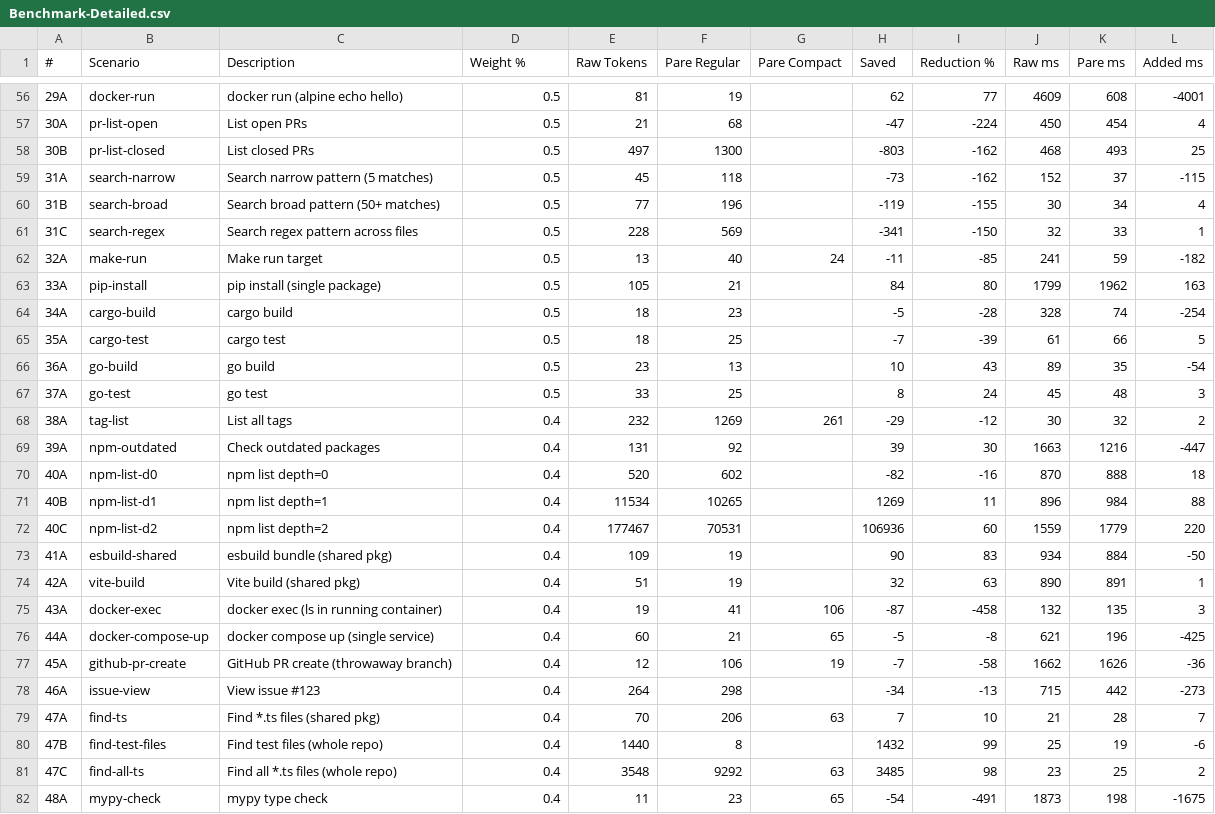
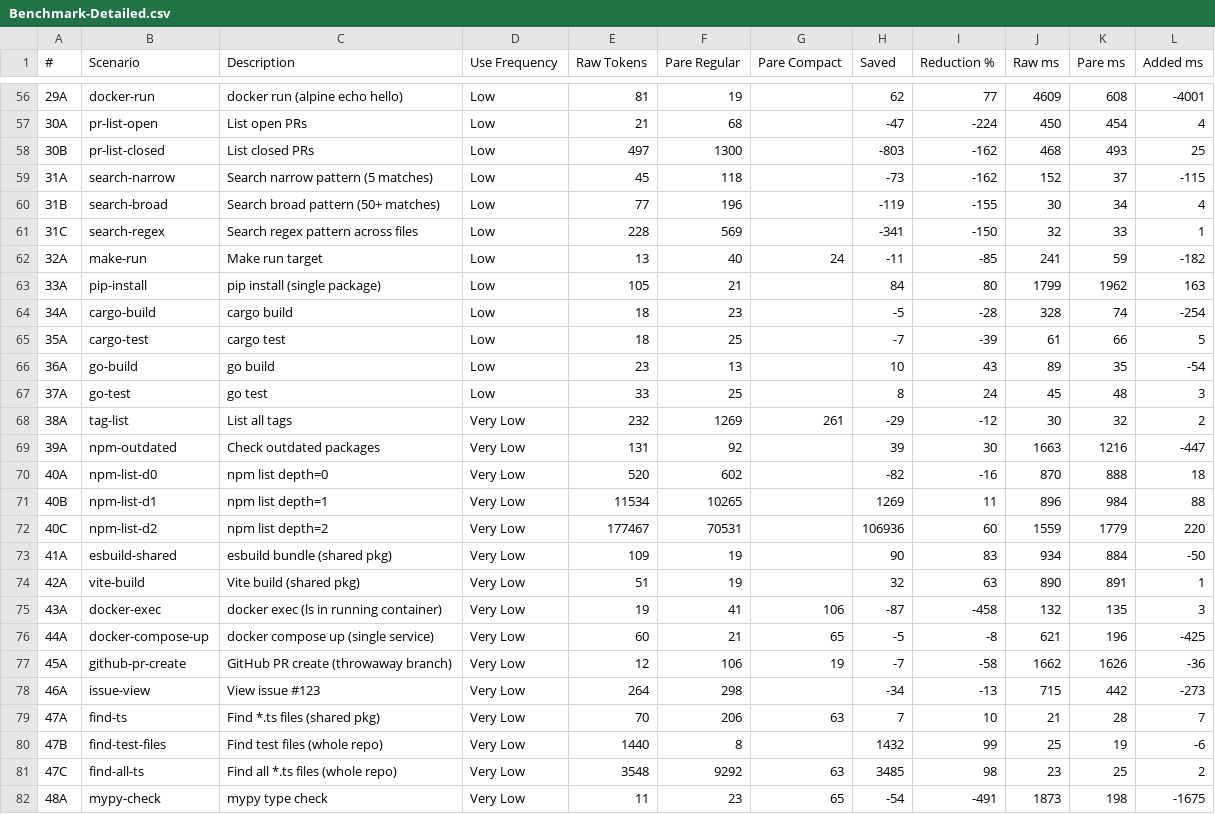
Before and after one commit to Dave-London/Pare, a CSV file: benchmarks/Benchmark-Detailed.csv, drawn as a sheet; only a part is shown, gaps mark what is left out; the diff covers the shown part only.

```diff
--- a/benchmarks/Benchmark-Detailed.csv
+++ b/benchmarks/Benchmark-Detailed.csv
@@ -1 +1 @@
-#,Scenario,Description,Weight %,Raw Tokens,Pare Regular,Pare Compact,Saved,Reduction %,Raw ms,Pare ms,Added ms
+#,Scenario,Description,Use Frequency,Raw Tokens,Pare Regular,Pare Compact,Saved,Reduction %,Raw ms,Pare ms,Added ms
@@ -56,27 +56,27 @@
-29A,docker-run,docker run (alpine echo hello),0.5,81,19,,62,77,4609,608,-4001
-30A,pr-list-open,List open PRs,0.5,21,68,,-47,-224,450,454,4
-30B,pr-list-closed,List closed PRs,0.5,497,1300,,-803,-162,468,493,25
-31A,search-narrow,Search narrow pattern (5 matches),0.5,45,118,,-73,-162,152,37,-115
-31B,search-broad,Search broad pattern (50+ matches),0.5,77,196,,-119,-155,30,34,4
-31C,search-regex,Search regex pattern across files,0.5,228,569,,-341,-150,32,33,1
-32A,make-run,Make run target,0.5,13,40,24,-11,-85,241,59,-182
-33A,pip-install,pip install (single package),0.5,105,21,,84,80,1799,1962,163
-34A,cargo-build,cargo build,0.5,18,23,,-5,-28,328,74,-254
-35A,cargo-test,cargo test,0.5,18,25,,-7,-39,61,66,5
-36A,go-build,go build,0.5,23,13,,10,43,89,35,-54
-37A,go-test,go test,0.5,33,25,,8,24,45,48,3
-38A,tag-list,List all tags,0.4,232,1269,261,-29,-12,30,32,2
-39A,npm-outdated,Check outdated packages,0.4,131,92,,39,30,1663,1216,-447
-40A,npm-list-d0,npm list depth=0,0.4,520,602,,-82,-16,870,888,18
-40B,npm-list-d1,npm list depth=1,0.4,11534,10265,,1269,11,896,984,88
-40C,npm-list-d2,npm list depth=2,0.4,177467,70531,,106936,60,1559,1779,220
-41A,esbuild-shared,esbuild bundle (shared pkg),0.4,109,19,,90,83,934,884,-50
-42A,vite-build,Vite build (shared pkg),0.4,51,19,,32,63,890,891,1
-43A,docker-exec,docker exec (ls in running container),0.4,19,41,106,-87,-458,132,135,3
-44A,docker-compose-up,docker compose up (single service),0.4,60,21,65,-5,-8,621,196,-425
-45A,github-pr-create,GitHub PR create (throwaway branch),0.4,12,106,19,-7,-58,1662,1626,-36
-46A,issue-view,View issue #123,0.4,264,298,,-34,-13,715,442,-273
-47A,find-ts,Find *.ts files (shared pkg),0.4,70,206,63,7,10,21,28,7
-47B,find-test-files,Find test files (whole repo),0.4,1440,8,,1432,99,25,19,-6
-47C,find-all-ts,Find all *.ts files (whole repo),0.4,3548,9292,63,3485,98,23,25,2
-48A,mypy-check,mypy type check,0.4,11,23,65,-54,-491,1873,198,-1675
+29A,docker-run,docker run (alpine echo hello),Low,81,19,,62,77,4609,608,-4001
+30A,pr-list-open,List open PRs,Low,21,68,,-47,-224,450,454,4
+30B,pr-list-closed,List closed PRs,Low,497,1300,,-803,-162,468,493,25
+31A,search-narrow,Search narrow pattern (5 matches),Low,45,118,,-73,-162,152,37,-115
+31B,search-broad,Search broad pattern (50+ matches),Low,77,196,,-119,-155,30,34,4
+31C,search-regex,Search regex pattern across files,Low,228,569,,-341,-150,32,33,1
+32A,make-run,Make run target,Low,13,40,24,-11,-85,241,59,-182
+33A,pip-install,pip install (single package),Low,105,21,,84,80,1799,1962,163
+34A,cargo-build,cargo build,Low,18,23,,-5,-28,328,74,-254
+35A,cargo-test,cargo test,Low,18,25,,-7,-39,61,66,5
+36A,go-build,go build,Low,23,13,,10,43,89,35,-54
+37A,go-test,go test,Low,33,25,,8,24,45,48,3
+38A,tag-list,List all tags,Very Low,232,1269,261,-29,-12,30,32,2
+39A,npm-outdated,Check outdated packages,Very Low,131,92,,39,30,1663,1216,-447
+40A,npm-list-d0,npm list depth=0,Very Low,520,602,,-82,-16,870,888,18
+40B,npm-list-d1,npm list depth=1,Very Low,11534,10265,,1269,11,896,984,88
+40C,npm-list-d2,npm list depth=2,Very Low,177467,70531,,106936,60,1559,1779,220
+41A,esbuild-shared,esbuild bundle (shared pkg),Very Low,109,19,,90,83,934,884,-50
+42A,vite-build,Vite build (shared pkg),Very Low,51,19,,32,63,890,891,1
+43A,docker-exec,docker exec (ls in running container),Very Low,19,41,106,-87,-458,132,135,3
+44A,docker-compose-up,docker compose up (single service),Very Low,60,21,65,-5,-8,621,196,-425
+45A,github-pr-create,GitHub PR create (throwaway branch),Very Low,12,106,19,-7,-58,1662,1626,-36
+46A,issue-view,View issue #123,Very Low,264,298,,-34,-13,715,442,-273
+47A,find-ts,Find *.ts files (shared pkg),Very Low,70,206,63,7,10,21,28,7
+47B,find-test-files,Find test files (whole repo),Very Low,1440,8,,1432,99,25,19,-6
+47C,find-all-ts,Find all *.ts files (whole repo),Very Low,3548,9292,63,3485,98,23,25,2
+48A,mypy-check,mypy type check,Very Low,11,23,65,-54,-491,1873,198,-1675
```
Also changed, not shown: 121 edited cells elsewhere in this file, benchmarks/latest-mutating-results.csv, benchmarks/tool-registry.csv, 4 other files.
